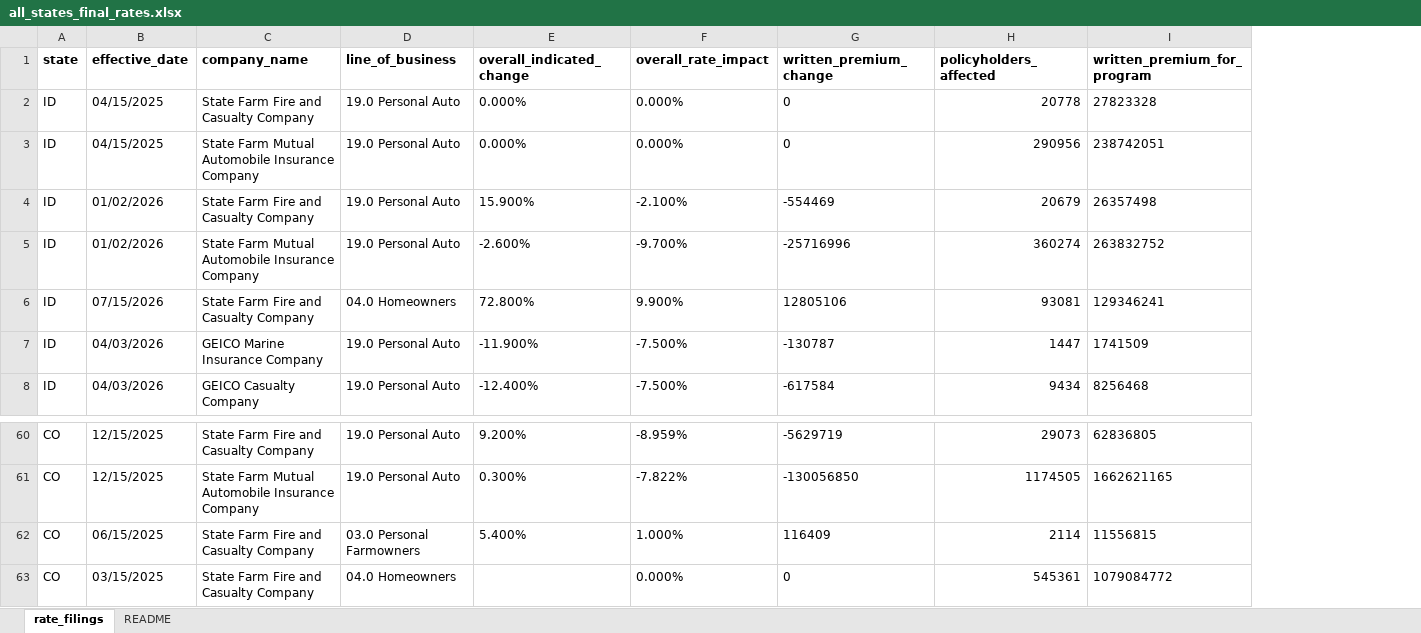
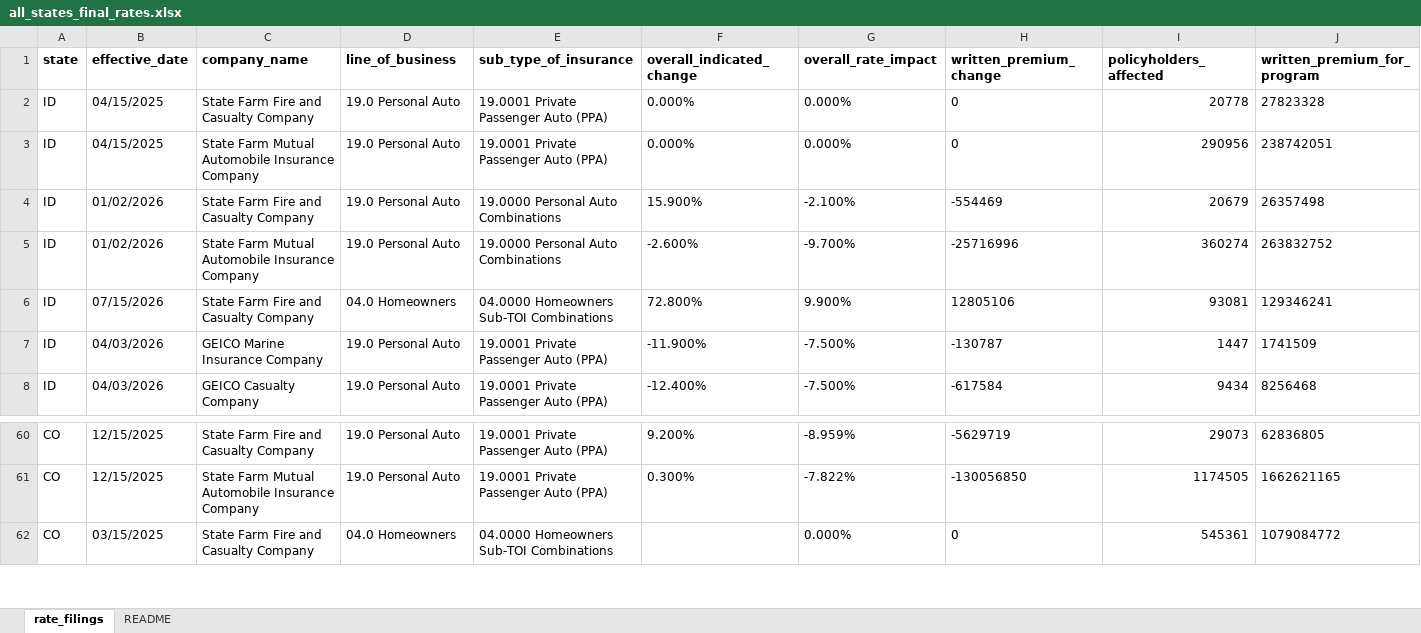
Before and after one commit to AceVon3/AceVonProjects, an Excel workbook: Insurance Rate Data Scraper/output/all_states_final_rates.xlsx, sheet rate_filings, drawn as a sheet; only a part is shown, gaps mark what is left out; values as stored, in another font and other column widths than the file's, no borders; removed rows and columns are numbered as before the commit, all else as after; rows hold the shown columns only; the diff names each change by its address in the sheet, - before the commit and + after, or states it on an @@ line.

Commit message:
Narrow TARGET_TOI to personal auto + homeowners; drop Farmowners scope creep
- TARGET_TOI: 19.0 + 04.0 only (Farmowners 03.0 removed)
- Out-of-scope filings now logged: 'excluded — out of scope TOI: ...'
  (was silently filtered before)
- Final deliverable: 125 rows (was 126), 17 columns
- Per-state: ID 31, WA 15, CO 79
- Anchor SFMA-134676753 still validates 14/14 vs AM Best
- README + dataset_summary.md updated to reflect new scope

```diff
--- a/Insurance Rate Data Scraper/output/all_states_final_rates.xlsx (sheet rate_filings)
+++ b/Insurance Rate Data Scraper/output/all_states_final_rates.xlsx (sheet rate_filings)
+column E (sub_type_of_insurance), rows 2-8: 19.0001 Private Passenger Auto (PPA) | 19.0001 Private Passenger Auto (PPA) | 19.0000 Personal Auto Combinations | 19.0000 Personal Auto Combinations | 04.0000 Homeowners Sub-TOI Combinations | 19.0001 Private Passenger Auto (PPA) | 19.0001 Private Passenger Auto (PPA); rows 60-62: 19.0001 Private Passenger Auto (PPA) | 19.0001 Private Passenger Auto (PPA) | 04.0000 Homeowners Sub-TOI Combinations
-row 62: CO | 06/15/2025 | State Farm Fire and Casualty Company | 03.0 Personal Farmowners | 5.400% | 1.000% | 116409 | 2114 | 11556815
```
Also changed, not shown: sheet README, 7 other files.
